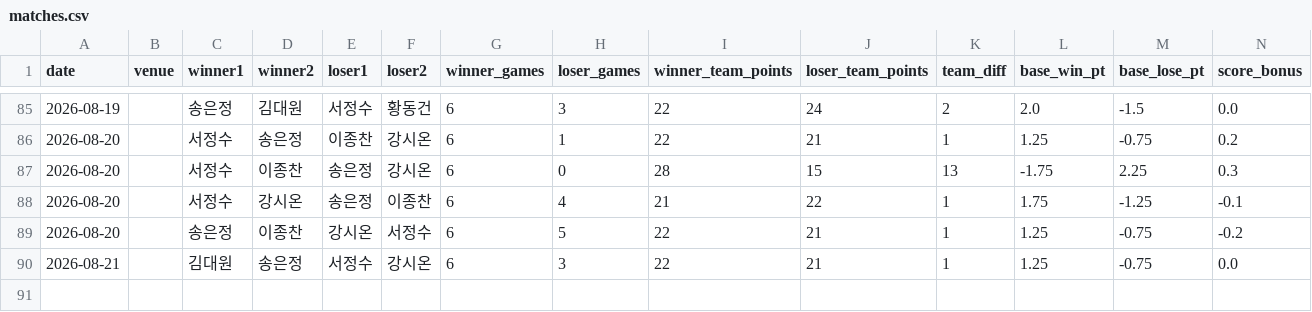
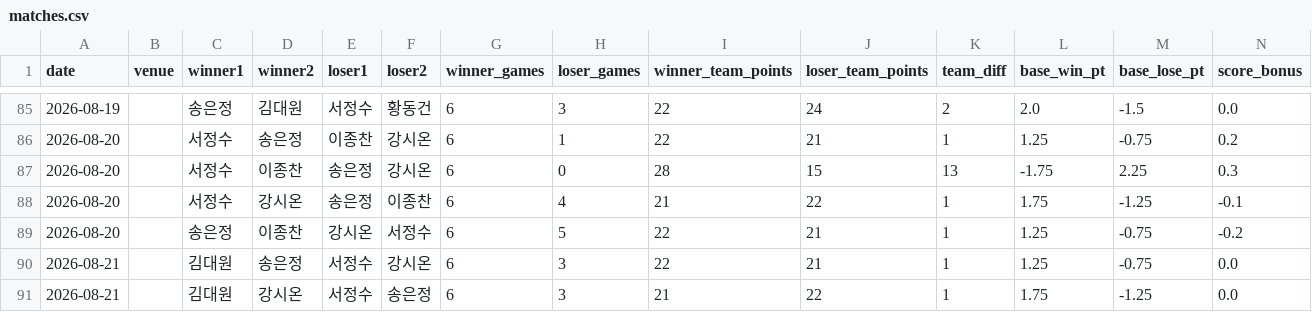
Before and after one commit to se0007se0007-dotcom/ranking_app, a CSV file: matches.csv, drawn as a sheet; only a part is shown, gaps mark what is left out; rows hold the shown columns only; the diff names each change by its address in the sheet, - before the commit and + after, or states it on an @@ line.

Commit message:
data: update matches.csv

```diff
--- a/matches.csv
+++ b/matches.csv
+row 91: 2026-08-21 |  | 김대원 | 강시온 | 서정수 | 송은정 | 6 | 3 | 21 | 22 | 1 | 1.75 | -1.25 | 0.0
```
